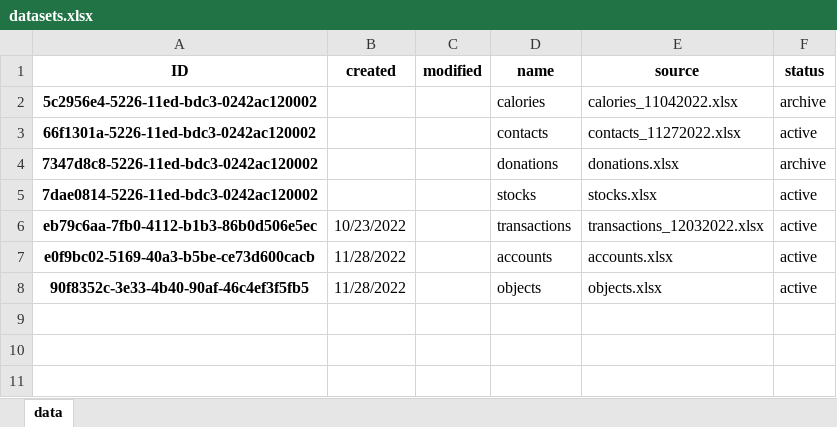
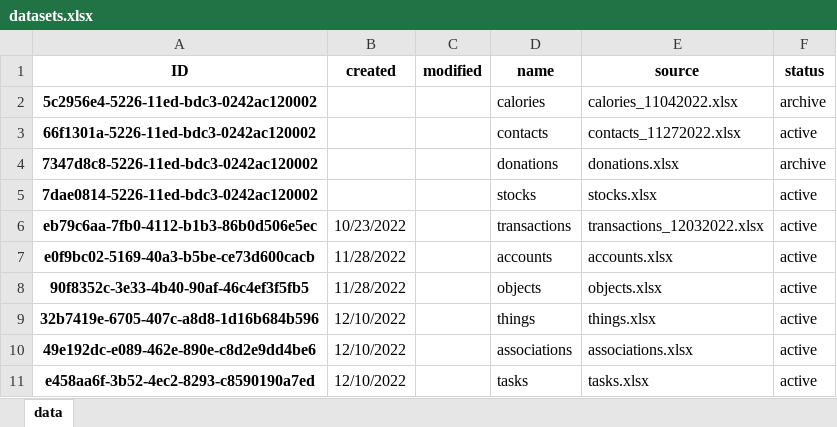
Before and after one commit to datagangstar/Nex, an Excel workbook: datasets.xlsx, sheet data, drawn as a sheet; values as stored, in another font and other column widths than the file's, no borders; the diff names each change by its address in the sheet, - before the commit and + after, or states it on an @@ line.

Commit message:
added tables: tasks, things, associations

```diff
--- a/datasets.xlsx (sheet data)
+++ b/datasets.xlsx (sheet data)
+row 9: 32b7419e-6705-407c-a8d8-1d16b684b596 | 12/10/2022 |  | things | things.xlsx | active
+row 10: 49e192dc-e089-462e-890e-c8d2e9dd4be6 | 12/10/2022 |  | associations | associations.xlsx | active
+row 11: e458aa6f-3b52-4ec2-8293-c8590190a7ed | 12/10/2022 |  | tasks | tasks.xlsx | active
```
Also changed, not shown: datasets/objects.xlsx, 5 other files.
